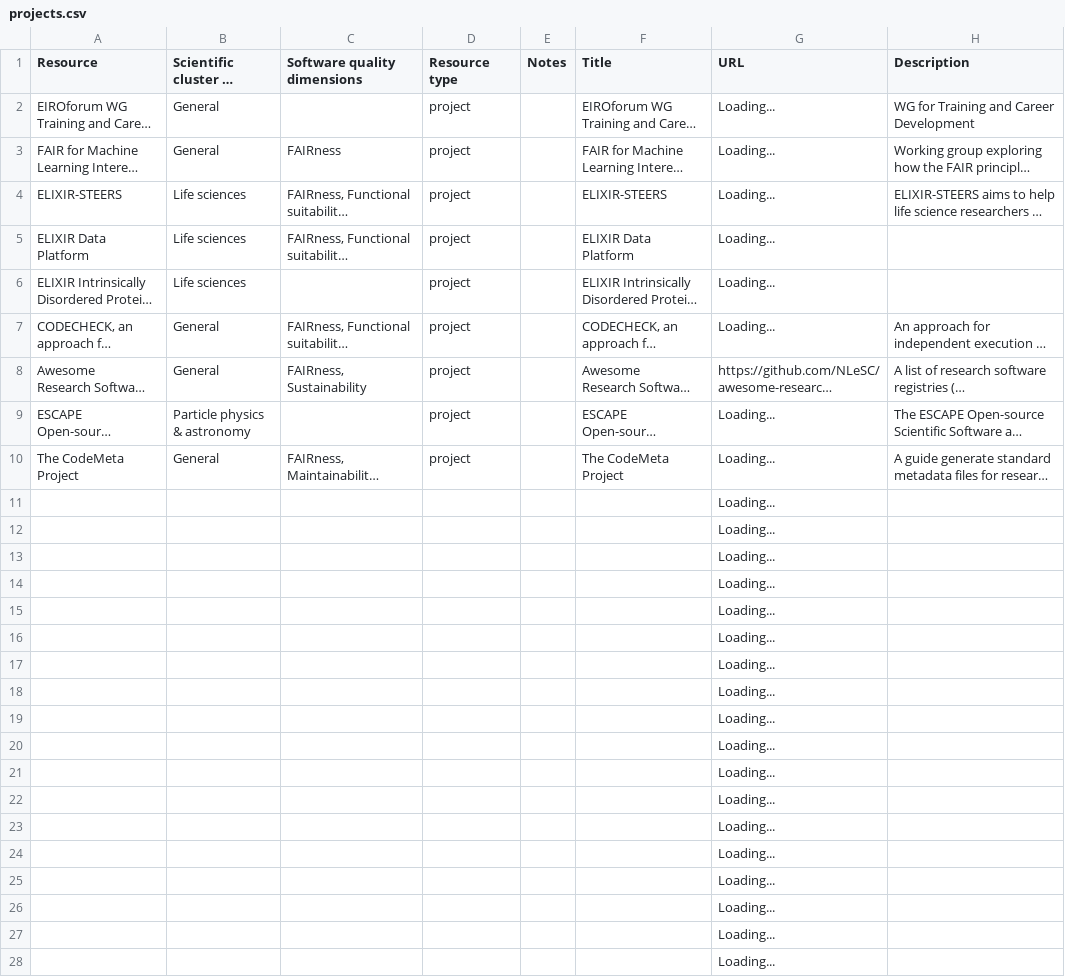
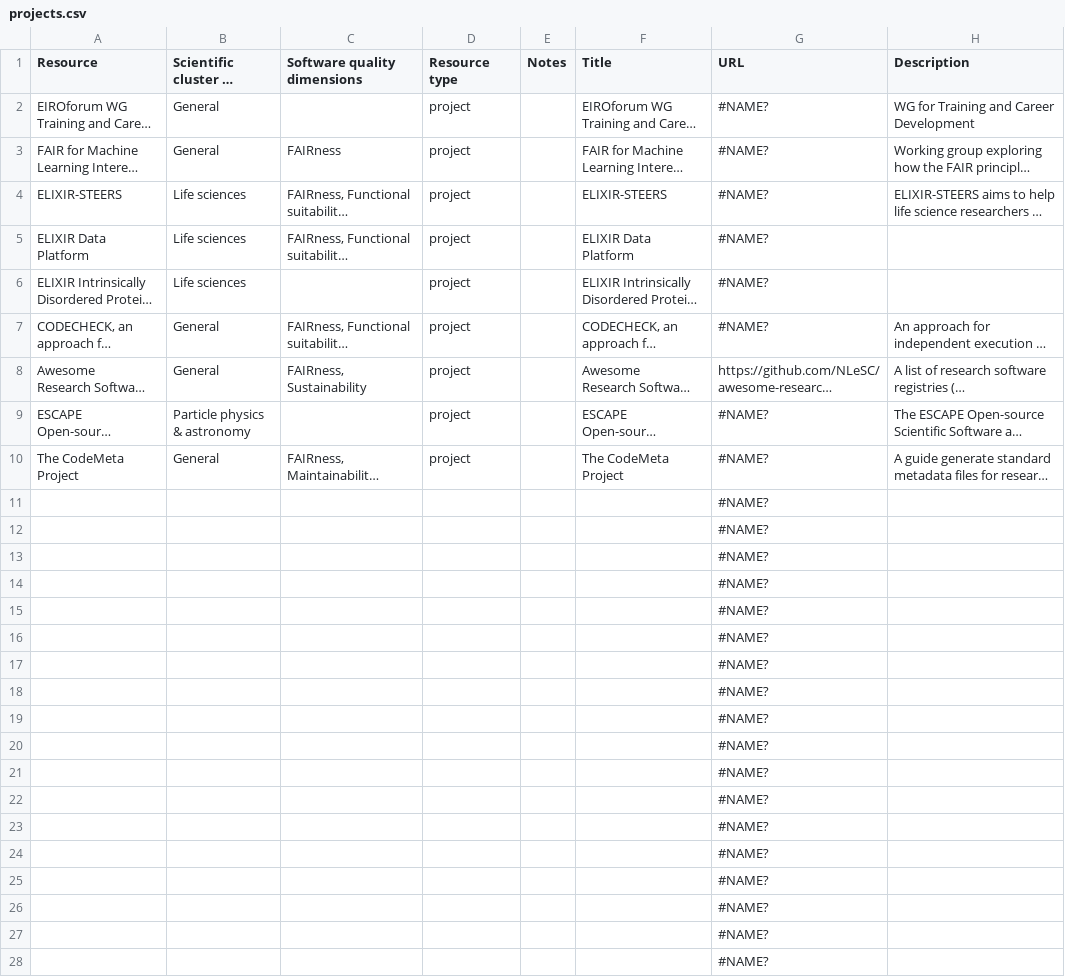
Before and after one commit to EVERSE-ResearchSoftware/training, a CSV file: csv/projects.csv, drawn as a sheet; only a part is shown; long unchanged cells end in …; the diff covers the shown part only; the diff names each change by its address in the sheet, - before the commit and + after, or states it on an @@ line.

Commit message:
GitHub Actions: Update JSON

```diff
--- a/csv/projects.csv
+++ b/csv/projects.csv
-G2:G7 (URL): Loading...
+G2:G7 (URL): #NAME?
-G9:G28 (URL): Loading...
+G9:G28 (URL): #NAME?
```
Also changed, not shown: 37 edited cells elsewhere in this file.
